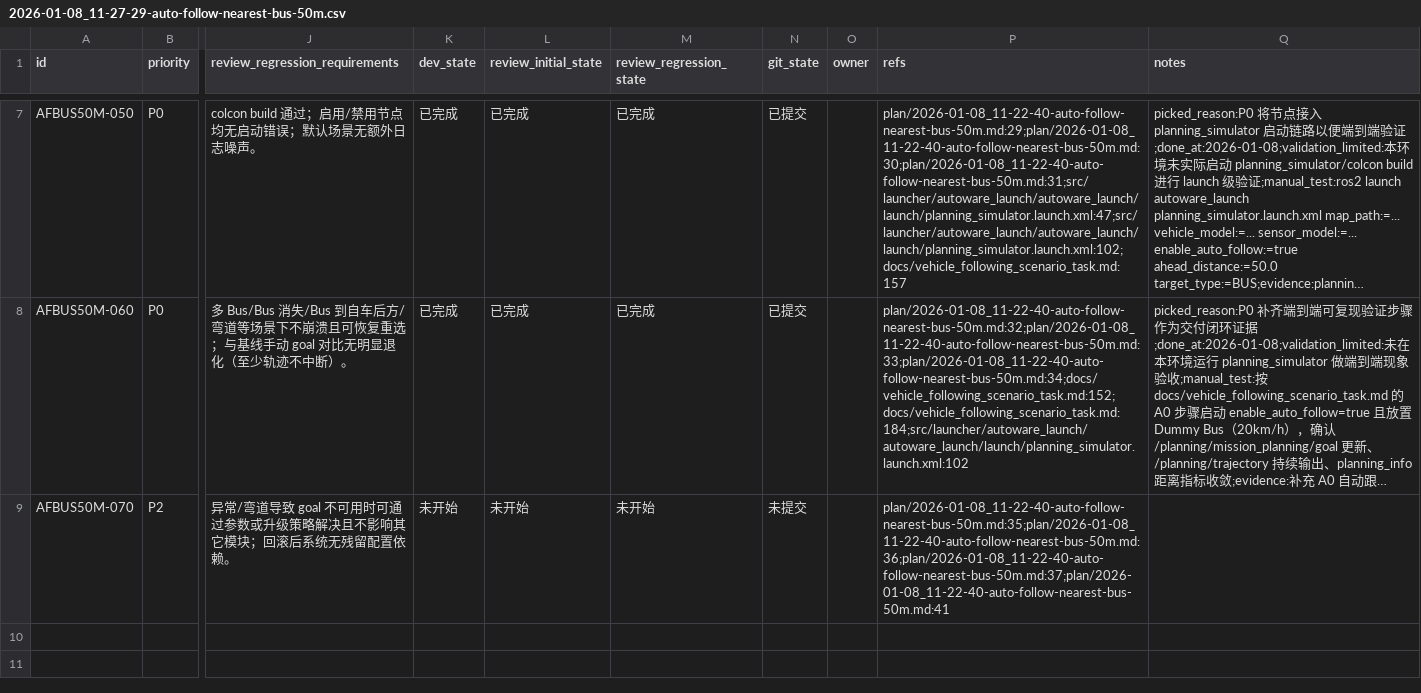
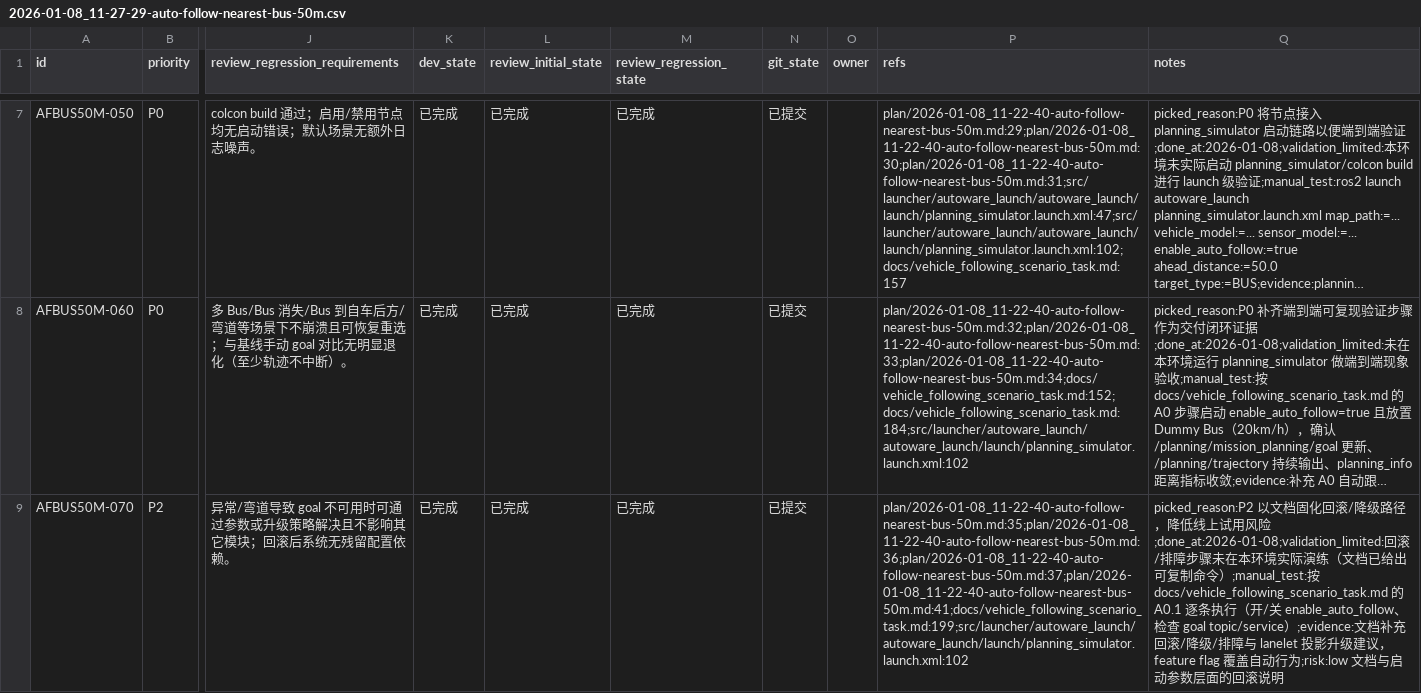
Before and after one commit to 2635064692/autoware-mono, a CSV file: issues/2026-01-08_11-27-29-auto-follow-nearest-bus-50m.csv, drawn as a sheet; only a part is shown, gaps mark what is left out; long unchanged cells end in …; the diff names each change by its address in the sheet, - before the commit and + after, or states it on an @@ line.

```diff
--- a/issues/2026-01-08_11-27-29-auto-follow-nearest-bus-50m.csv
+++ b/issues/2026-01-08_11-27-29-auto-follow-nearest-bus-50m.csv
-K9 (dev_state): 未开始
+K9 (dev_state): 已完成
-L9 (review_initial_state): 未开始
+L9 (review_initial_state): 已完成
-M9 (review_regression_state): 未开始
+M9 (review_regression_state): 已完成
-N9 (git_state): 未提交
+N9 (git_state): 已提交
-P9 (refs): plan/2026-01-08_11-22-40-auto-follow-nearest-bus-50m.md:35;plan/2026-01-08_11-22-40-auto-follow-nearest-bus-50m.md:36;plan/2026-01-08_11-22-40-auto-follow-nearest-bus-50m.md:37;plan/2026-01-08_11-22-40-auto-follow-nearest-bus-50m.md:41
+P9 (refs): plan/2026-01-08_11-22-40-auto-follow-nearest-bus-50m.md:35;plan/2026-01-08_11-22-40-auto-follow-nearest-bus-50m.md:36;plan/2026-01-08_11-22-40-auto-follow-nearest-bus-50m.md:37;plan/2026-01-08_11-22-40-auto-follow-nearest-bus-50m.md:41;docs/vehicle_following_scenario_task.md:199;src/launcher/autoware_launch/autoware_launch/launch/planning_simulator.launch.xml:102
-Q9 (notes): (empty)
+Q9 (notes): picked_reason:P2 以文档固化回滚/降级路径，降低线上试用风险;done_at:2026-01-08;validation_limited:回滚/排障步骤未在本环境实际演练（文档已给出可复制命令）;manual_test:按 docs/vehicle_following_scenario_task.md 的 A0.1 逐条执行（开/关 enable_auto_follow、检查 goal topic/service）;evidence:文档补充回滚/降级/排障与 lanelet 投影升级建议，feature flag 覆盖自动行为;risk:low 文档与启动参数层面的回滚说明
```
Also changed, not shown: 1 other file.
